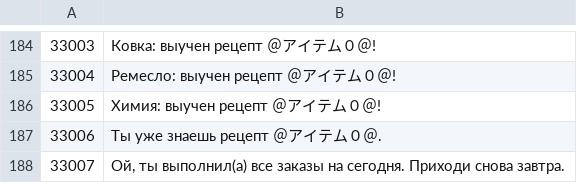
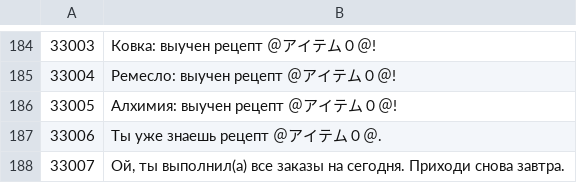
Before and after one commit to GemMaxweLlX/Rf4rusus3ds, a TSV file: translation/tr/part0151.tsv, drawn as a sheet; only a part is shown, gaps mark what is left out.

```diff
--- a/translation/tr/part0151.tsv
+++ b/translation/tr/part0151.tsv
@@ -185,3 +185,3 @@
 33004	Ремесло: выучен рецепт ＠アイテム０＠!
-33005	Химия: выучен рецепт ＠アイテム０＠!
+33005	Алхимия: выучен рецепт ＠アイテム０＠!
 33006	Ты уже знаешь рецепт ＠アイテム０＠.
```
Also changed, not shown: 2 other files.
